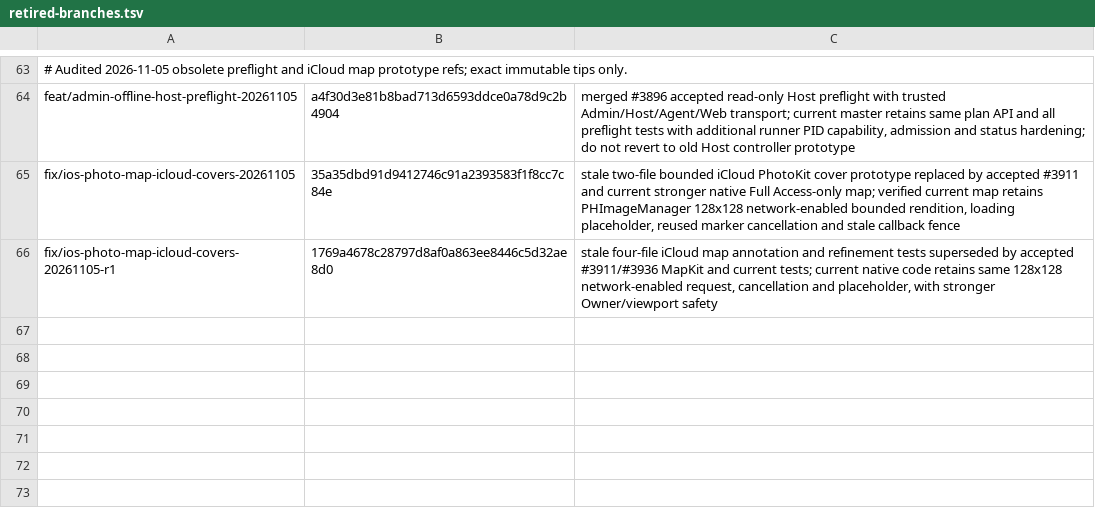
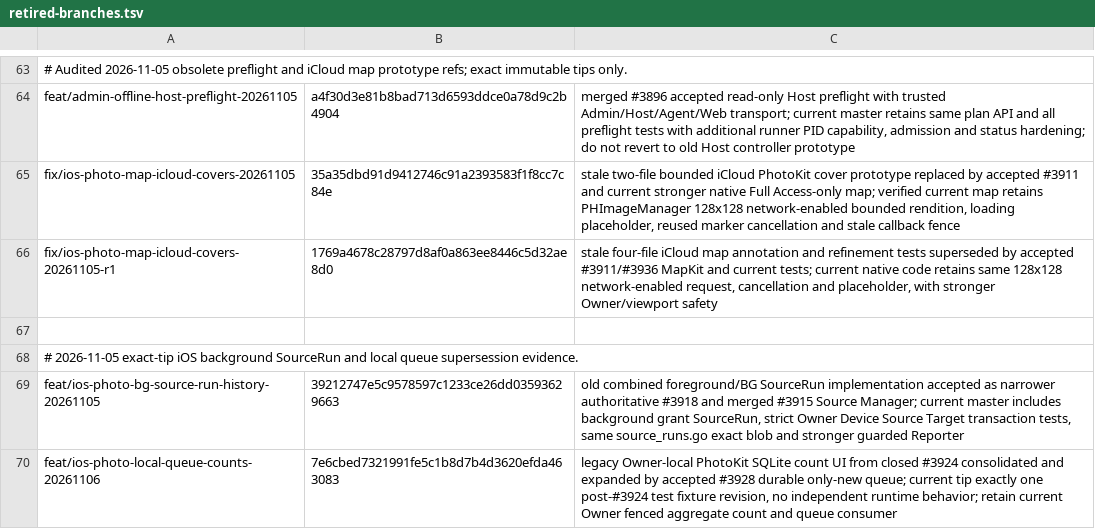
Before and after one commit to lazyxu/xdrive, a TSV file: .github/retired-branches.tsv, drawn as a sheet; only a part is shown, gaps mark what is left out; the diff names each change by its address in the sheet, - before the commit and + after, or states it on an @@ line.

Commit message:
chore(ci): consolidate verified iOS BG SourceRun and local queue aliases before CI

```diff
--- a/.github/retired-branches.tsv
+++ b/.github/retired-branches.tsv
+row 67: (empty)
+row 68: # 2026-11-05 exact-tip iOS background SourceRun and local queue supersession evidence.
+row 69: feat/ios-photo-bg-source-run-history-20261105 | 39212747e5c9578597c1233ce26dd03593629663 | old combined foreground/BG SourceRun implementation accepted as narrower authoritative #3918 and merged #3915 Source Manager; current master includes background grant SourceRun, strict Owner Device Source Target transaction tests, same source_runs.go exact blob and stronger guarded Reporter
+row 70: feat/ios-photo-local-queue-counts-20261106 | 7e6cbed7321991fe5c1b8d7b4d3620efda463083 | legacy Owner-local PhotoKit SQLite count UI from closed #3924 consolidated and expanded by accepted #3928 durable only-new queue; current tip exactly one post-#3924 test fixture revision, no independent runtime behavior; retain current Owner fenced aggregate count and queue consumer
```
